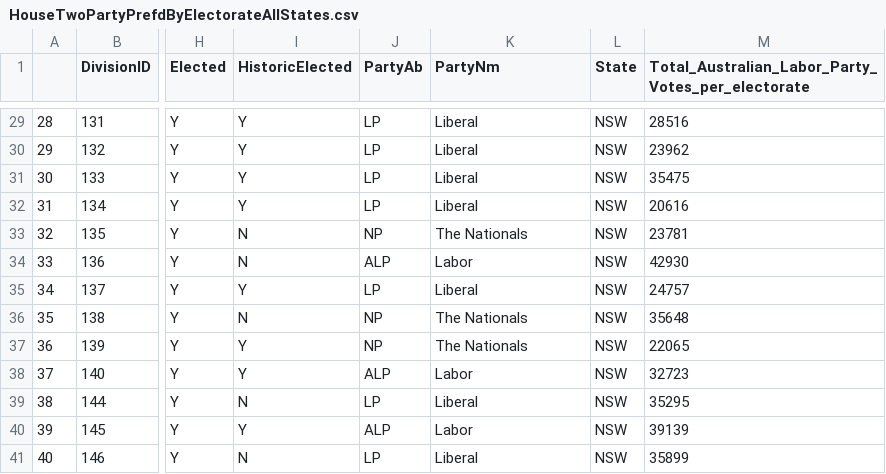
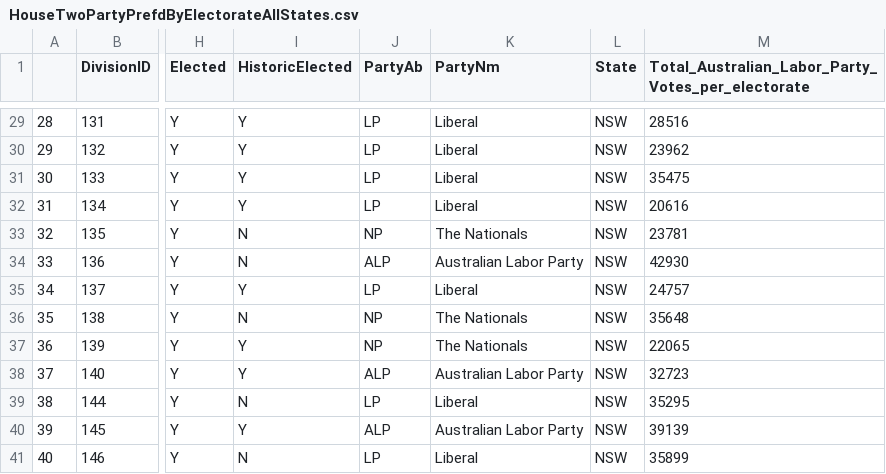
Before and after one commit to ropensci-archive/ausElectR, a CSV file: AECdata/HouseTwoPartyPrefdByElectorateAllStates.csv, drawn as a sheet; only a part is shown, gaps mark what is left out; the diff covers the shown part only; the diff names each change by its address in the sheet, - before the commit and + after, or states it on an @@ line.

Commit message:
deal with party name synonyms for the 2pp data also

```diff
--- a/AECdata/HouseTwoPartyPrefdByElectorateAllStates.csv
+++ b/AECdata/HouseTwoPartyPrefdByElectorateAllStates.csv
-K34 (PartyNm): Labor
+K34 (PartyNm): Australian Labor Party
-K38 (PartyNm): Labor
+K38 (PartyNm): Australian Labor Party
-K40 (PartyNm): Labor
+K40 (PartyNm): Australian Labor Party
```
Also changed, not shown: 18 edited cells elsewhere in this file, 8 other files.
